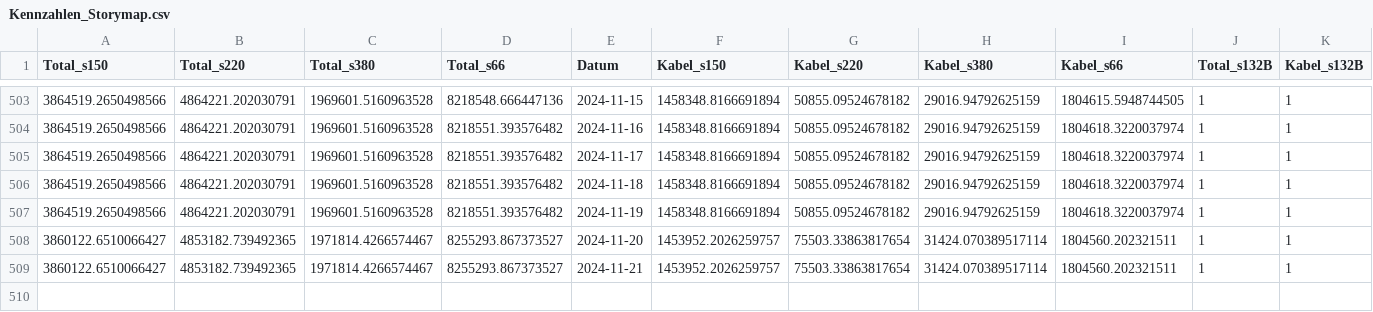
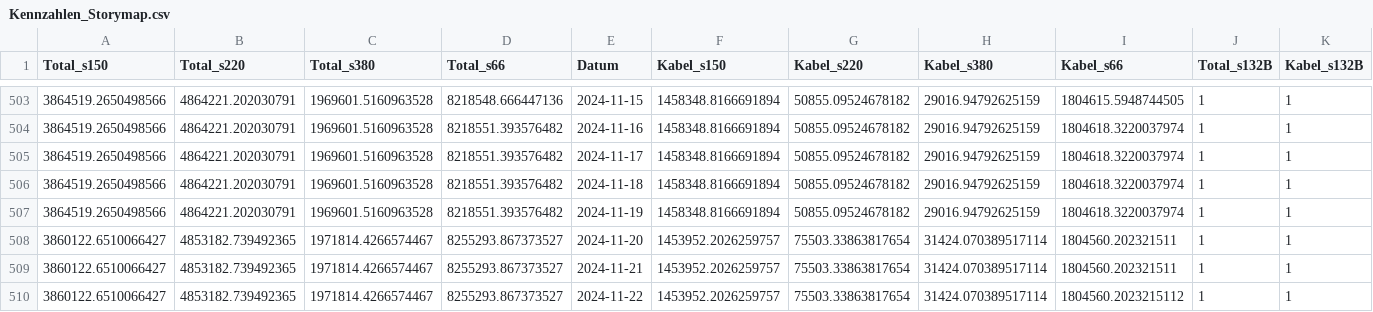
Before and after one commit to SFOE/KeyFiguresElectricalInstallations, a CSV file: data/Kennzahlen_Storymap.csv, drawn as a sheet; only a part is shown, gaps mark what is left out; rows hold the shown columns only; the diff names each change by its address in the sheet, - before the commit and + after, or states it on an @@ line.

```diff
--- a/data/Kennzahlen_Storymap.csv
+++ b/data/Kennzahlen_Storymap.csv
+row 510: 3860122.6510066427 | 4853182.739492365 | 1971814.4266574467 | 8255293.867373527 | 2024-11-22 | 1453952.2026259757 | 75503.33863817654 | 31424.070389517114 | 1804560.2023215112 | 1 | 1
```
Also changed, not shown: data/Kennzahlen_Leitungen.csv, data/Kennzahlen_Masten.csv, 7 other files.
